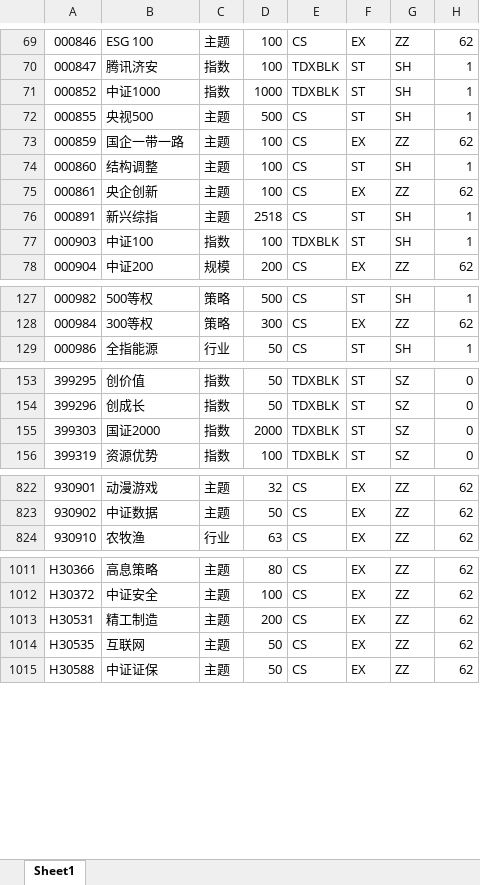
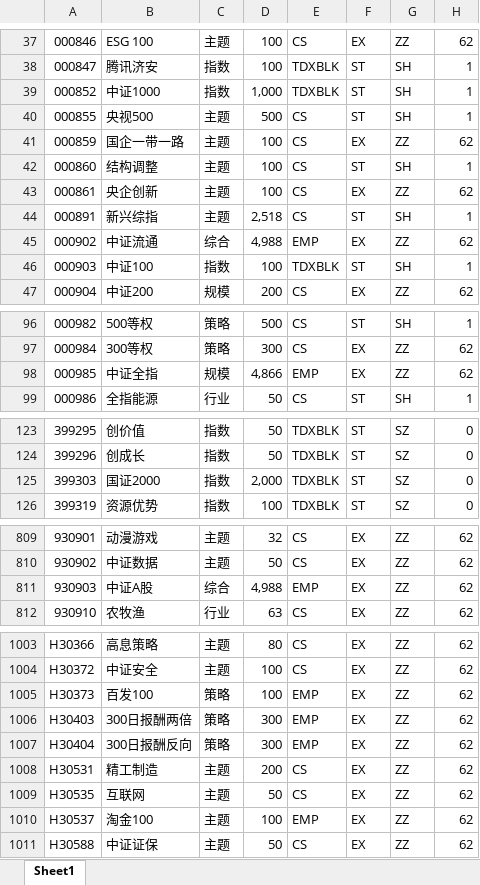
Before and after one commit to u588/app, an Excel workbook: TDXapp/tdxAppData/optIndexs.xlsx, sheet Sheet1, drawn as a sheet; only a part is shown, gaps mark what is left out; values as stored, in another font and other column widths than the file's, no cell formats; addresses are those after the commit; the diff covers the shown part only; the diff names each change by its address in the sheet, - before the commit and + after, or states it on an @@ line.

```diff
--- a/TDXapp/tdxAppData/optIndexs.xlsx (sheet Sheet1)
+++ b/TDXapp/tdxAppData/optIndexs.xlsx (sheet Sheet1)
-D39: 1000
+D39: 1,000
-D44: 2518
+D44: 2,518
+row 45: 000902 | 中证流通 | 综合 | 4,988 | EMP | EX | ZZ | 62
+row 98: 000985 | 中证全指 | 规模 | 4,866 | EMP | EX | ZZ | 62
-D125: 2000
+D125: 2,000
+row 811: 930903 | 中证A股 | 综合 | 4,988 | EMP | EX | ZZ | 62
@@ row 11 moved to row 1005: H30373 @@
@@ row 8 moved to row 1006: H30403 @@
@@ row 7 moved to row 1007: H30404 @@
@@ row 17 moved to row 1010: H30537 @@
```
Also changed, not shown: 3 removed rows, 25 moved rows and 3 edited cells elsewhere in this sheet, cell formats, 7 other files.
